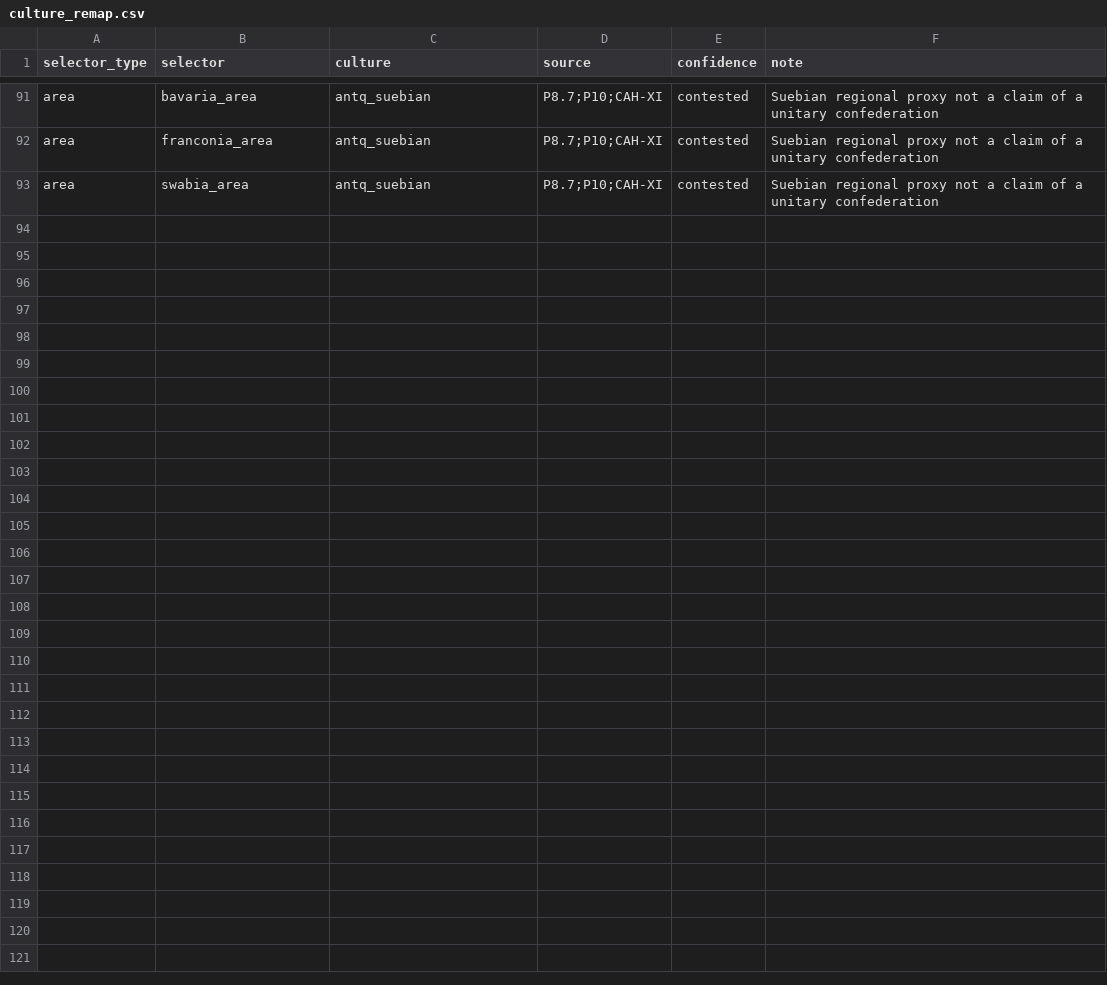
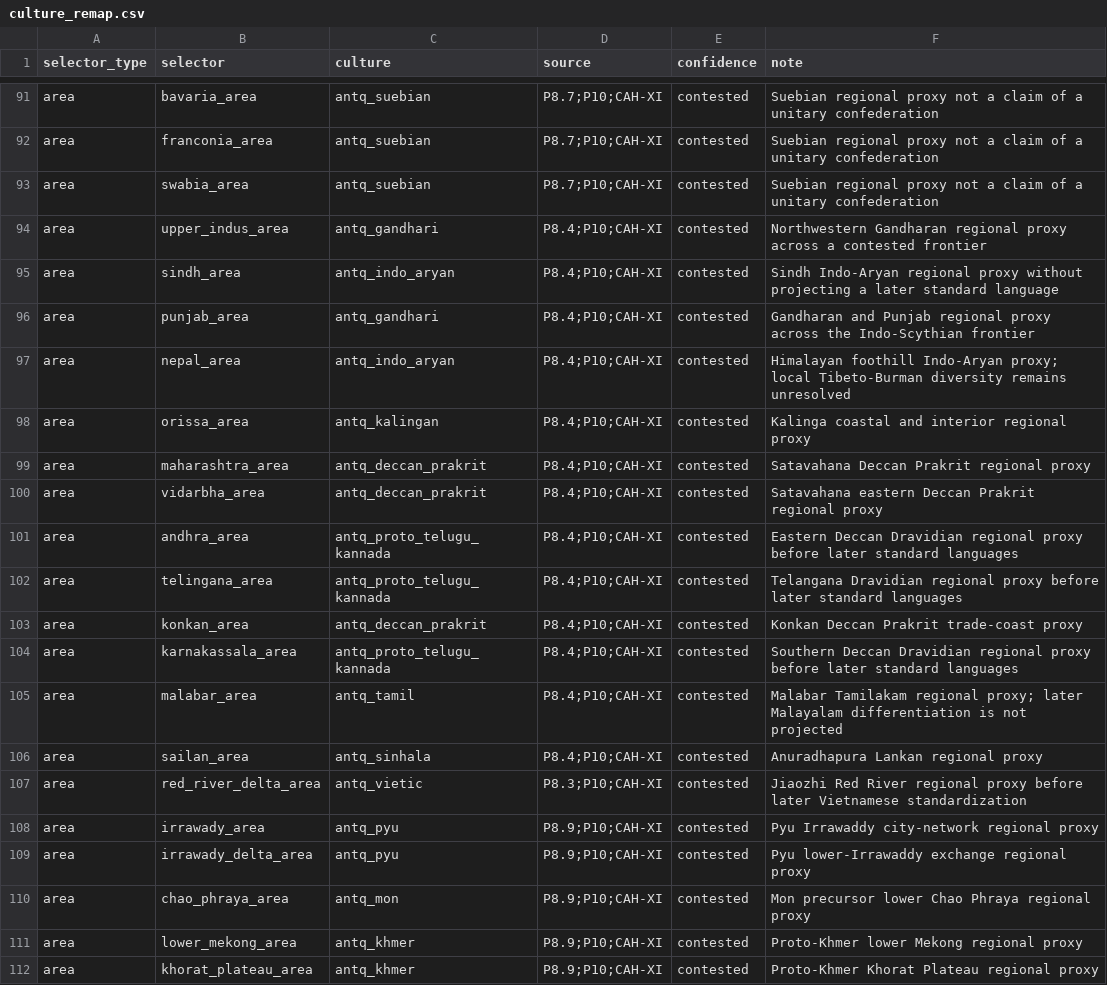
Before and after one commit to Rockydo/antiqvitas, a CSV file: docs/culture_remap.csv, drawn as a sheet; only a part is shown, gaps mark what is left out; the diff covers the shown part only.

Commit message:
feat: expand southern culture atlas

```diff
--- a/docs/culture_remap.csv
+++ b/docs/culture_remap.csv
@@ -93 +93,20 @@ area,franconia_area,antq_suebian,P8.7;P10;CAH-XI,contested,Suebian regional prox
 area,swabia_area,antq_suebian,P8.7;P10;CAH-XI,contested,Suebian regional proxy not a claim of a unitary confederation
+area,upper_indus_area,antq_gandhari,P8.4;P10;CAH-XI,contested,Northwestern Gandharan regional proxy across a contested frontier
+area,sindh_area,antq_indo_aryan,P8.4;P10;CAH-XI,contested,Sindh Indo-Aryan regional proxy without projecting a later standard language
+area,punjab_area,antq_gandhari,P8.4;P10;CAH-XI,contested,Gandharan and Punjab regional proxy across the Indo-Scythian frontier
+area,nepal_area,antq_indo_aryan,P8.4;P10;CAH-XI,contested,Himalayan foothill Indo-Aryan proxy; local Tibeto-Burman diversity remains unresolved
+area,orissa_area,antq_kalingan,P8.4;P10;CAH-XI,contested,Kalinga coastal and interior regional proxy
+area,maharashtra_area,antq_deccan_prakrit,P8.4;P10;CAH-XI,contested,Satavahana Deccan Prakrit regional proxy
+area,vidarbha_area,antq_deccan_prakrit,P8.4;P10;CAH-XI,contested,Satavahana eastern Deccan Prakrit regional proxy
+area,andhra_area,antq_proto_telugu_kannada,P8.4;P10;CAH-XI,contested,Eastern Deccan Dravidian regional proxy before later standard languages
+area,telingana_area,antq_proto_telugu_kannada,P8.4;P10;CAH-XI,contested,Telangana Dravidian regional proxy before later standard languages
+area,konkan_area,antq_deccan_prakrit,P8.4;P10;CAH-XI,contested,Konkan Deccan Prakrit trade-coast proxy
+area,karnakassala_area,antq_proto_telugu_kannada,P8.4;P10;CAH-XI,contested,Southern Deccan Dravidian regional proxy before later standard languages
+area,malabar_area,antq_tamil,P8.4;P10;CAH-XI,contested,Malabar Tamilakam regional proxy; later Malayalam differentiation is not projected
+area,sailan_area,antq_sinhala,P8.4;P10;CAH-XI,contested,Anuradhapura Lankan regional proxy
+area,red_river_delta_area,antq_vietic,P8.3;P10;CAH-XI,contested,Jiaozhi Red River regional proxy before later Vietnamese standardization
+area,irrawady_area,antq_pyu,P8.9;P10;CAH-XI,contested,Pyu Irrawaddy city-network regional proxy
+area,irrawady_delta_area,antq_pyu,P8.9;P10;CAH-XI,contested,Pyu lower-Irrawaddy exchange regional proxy
+area,chao_phraya_area,antq_mon,P8.9;P10;CAH-XI,contested,Mon precursor lower Chao Phraya regional proxy
+area,lower_mekong_area,antq_khmer,P8.9;P10;CAH-XI,contested,Proto-Khmer lower Mekong regional proxy
+area,khorat_plateau_area,antq_khmer,P8.9;P10;CAH-XI,contested,Proto-Khmer Khorat Plateau regional proxy
```
Also changed, not shown: 10 added rows elsewhere in this file, docs/m4/cultures.csv, 22 other files.
